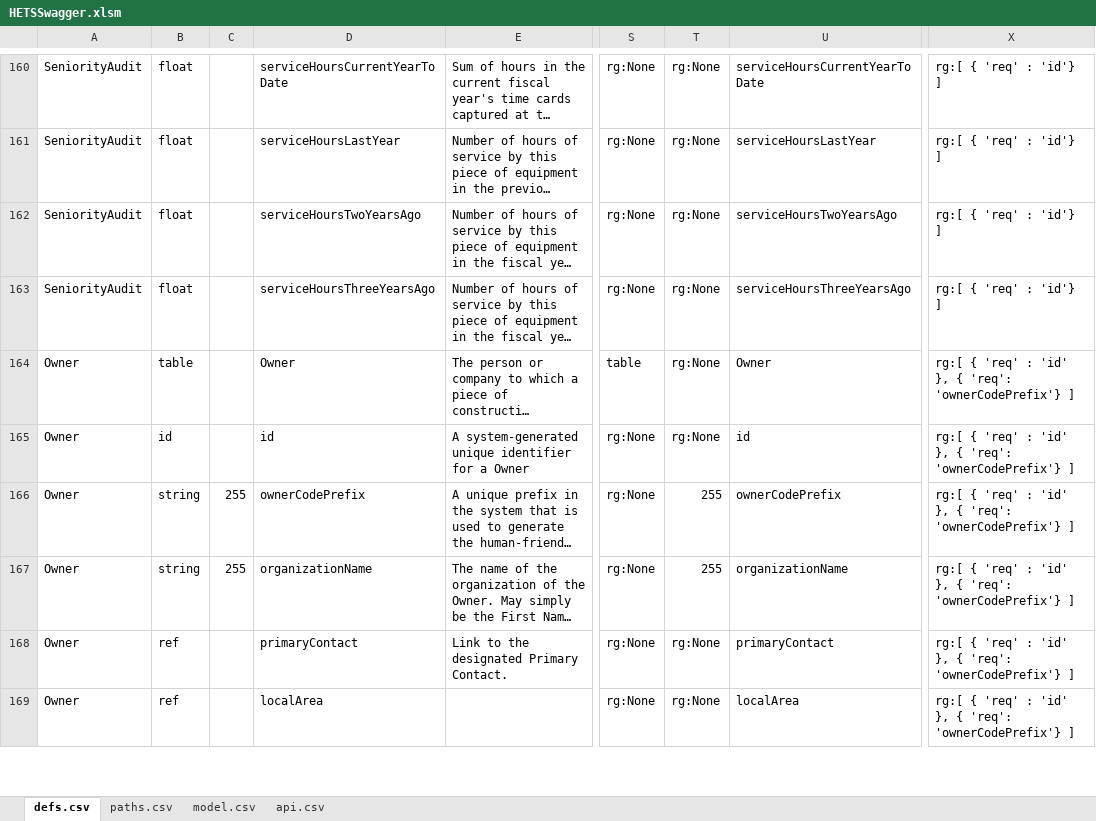
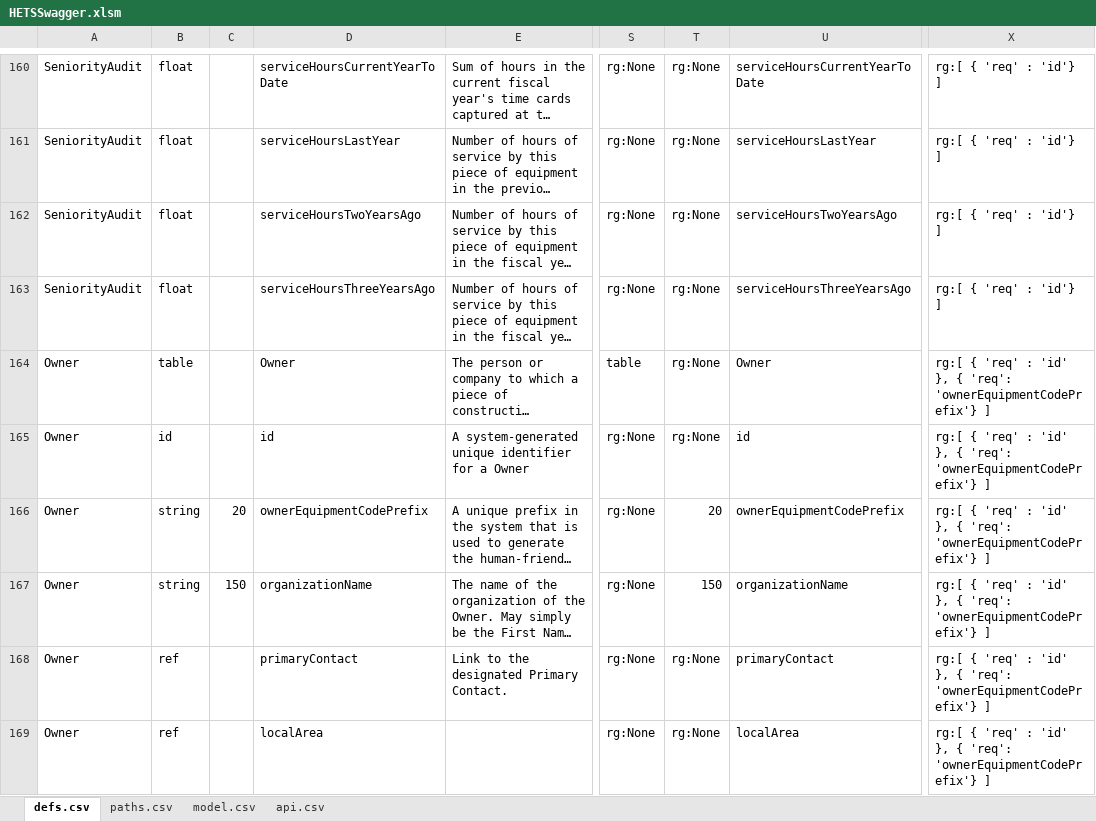
Before and after one commit to bcgov/hets, an Excel workbook: APISpec/in/HETSSwagger.xlsm, sheet defs.csv, drawn as a sheet; only a part is shown, gaps mark what is left out; long unchanged cells end in …; values as stored, in another font and other column widths than the file's, no borders; table styles not drawn; the diff covers the shown part only; the diff names each change by its address in the sheet, - before the commit and + after, or states it on an @@ line.

Commit message:
HETS-96 Additional updates to apply lengths and column names

```diff
--- a/APISpec/in/HETSSwagger.xlsm (sheet defs.csv)
+++ b/APISpec/in/HETSSwagger.xlsm (sheet defs.csv)
-X164:X169: …{ 'req': 'ownerCodePrefix'} ]
+X164:X169: …{ 'req': 'ownerEquipmentCodePrefix'} ]
-C166: 255
+C166: 20
-D166: ownerCodePrefix
+D166: ownerEquipmentCodePrefix
-T166: 255
+T166: 20
-U166: ownerCodePrefix
+U166: ownerEquipmentCodePrefix
-C167: 255
+C167: 150
-T167: 255
+T167: 150
```
Also changed, not shown: 2 added rows, 6 removed rows and 119 edited cells elsewhere in this sheet, formulas that keep their value, 3 other files.
